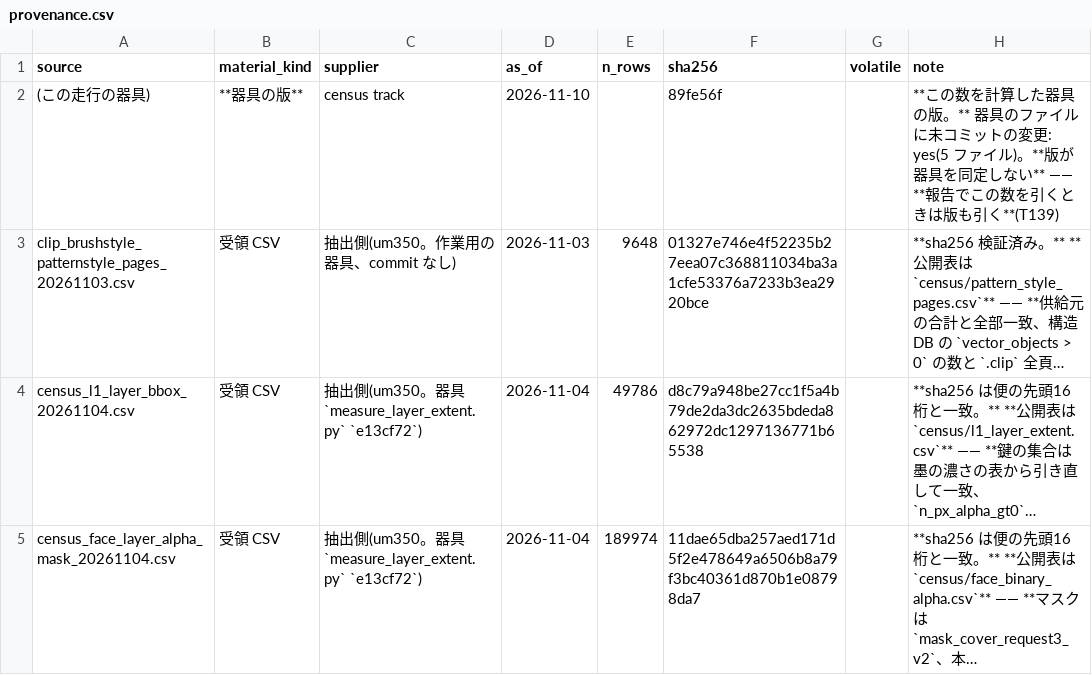
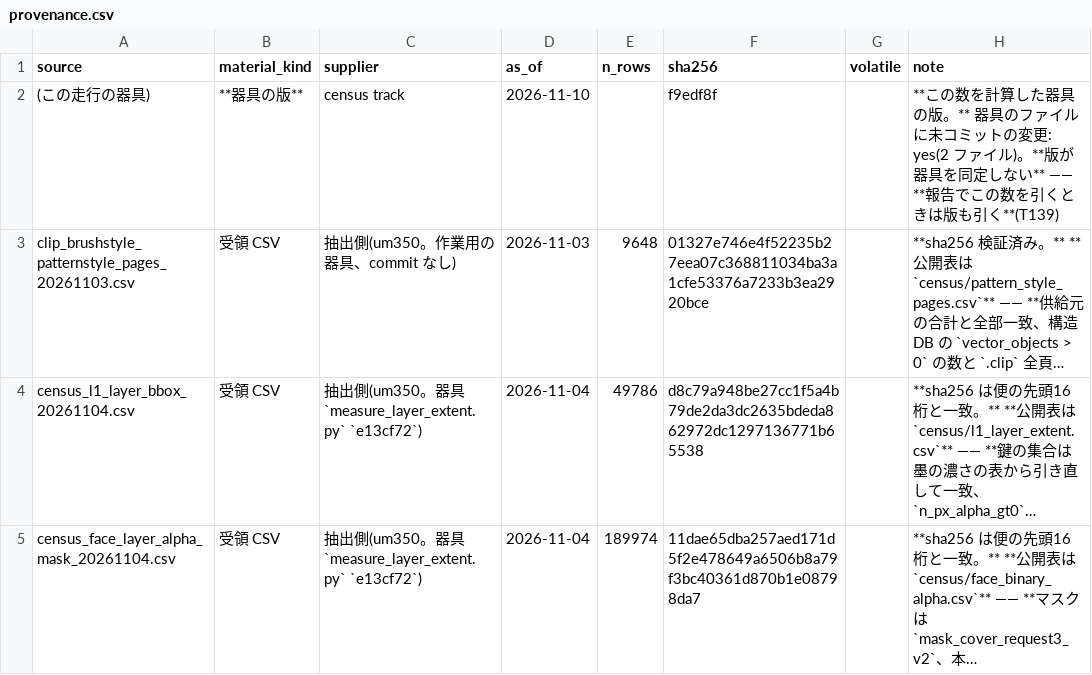
Before and after one commit to kuromook/gen_lineart, a CSV file: census/provenance.csv, drawn as a sheet; only a part is shown; long unchanged cells end in …; the diff names each change by its address in the sheet, - before the commit and + after, or states it on an @@ line.

```diff
--- a/census/provenance.csv
+++ b/census/provenance.csv
-F2 (sha256): 89fe56f
+F2 (sha256): f9edf8f
-H2 (note): …の変更: yes(5 ファイル…
+H2 (note): …の変更: yes(2 ファイル…
```
Also changed, not shown: 3 other files.
